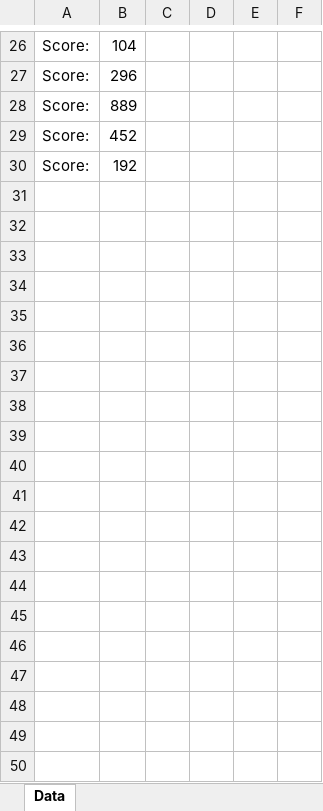
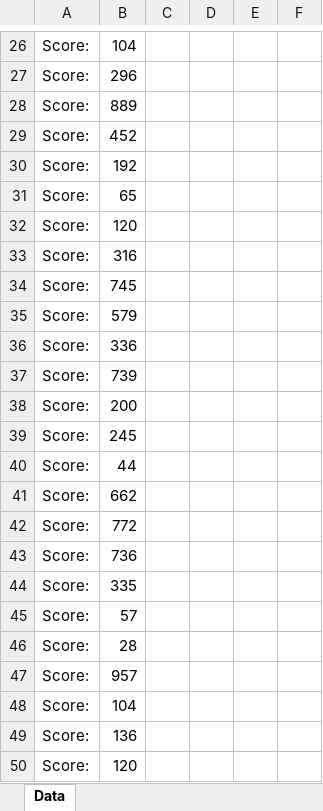
Before and after one commit to KroSheChKa/BasketBot, an Excel workbook: Results.xlsx, sheet Data, drawn as a sheet; only a part is shown, gaps mark what is left out; values as stored, in another font and other column widths than the file's, no borders; the diff covers the shown part only; the diff names each change by its address in the sheet, - before the commit and + after, or states it on an @@ line.

```diff
--- a/Results.xlsx (sheet Data)
+++ b/Results.xlsx (sheet Data)
+row 31: Score: | 65
+row 32: Score: | 120
+row 33: Score: | 316
+row 34: Score: | 745
+row 35: Score: | 579
+row 36: Score: | 336
+row 37: Score: | 739
+row 38: Score: | 200
+row 39: Score: | 245
+row 40: Score: | 44
+row 41: Score: | 662
+row 42: Score: | 772
+row 43: Score: | 736
+row 44: Score: | 335
+row 45: Score: | 57
+row 46: Score: | 28
+row 47: Score: | 957
+row 48: Score: | 104
+row 49: Score: | 136
+row 50: Score: | 120
```
Also changed, not shown: 87 added rows and 3 edited cells elsewhere in this sheet, 3 other files.
